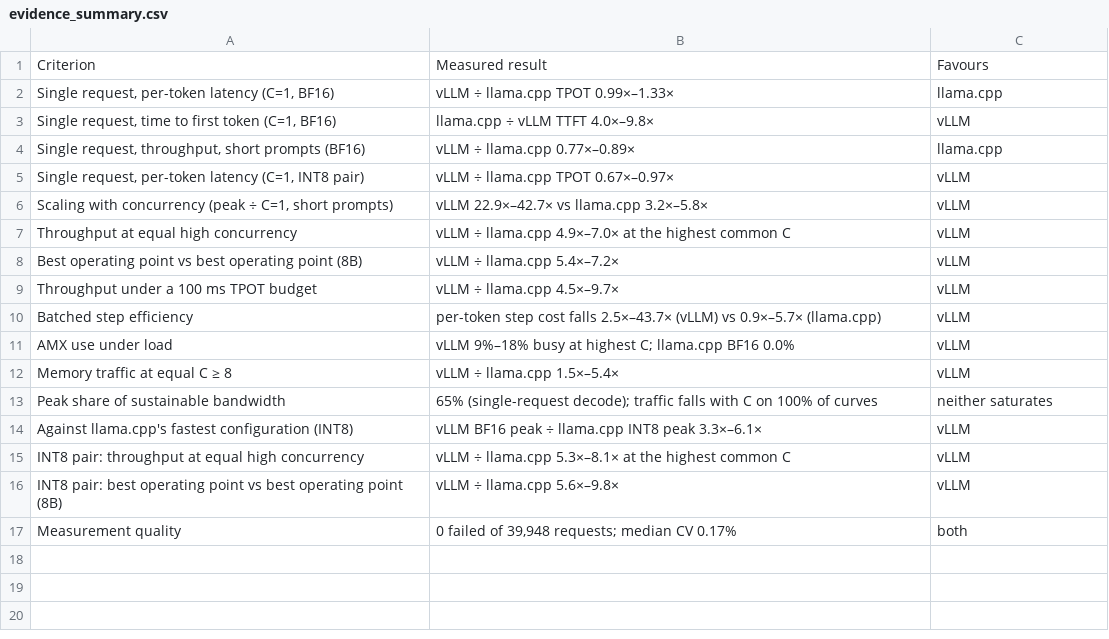
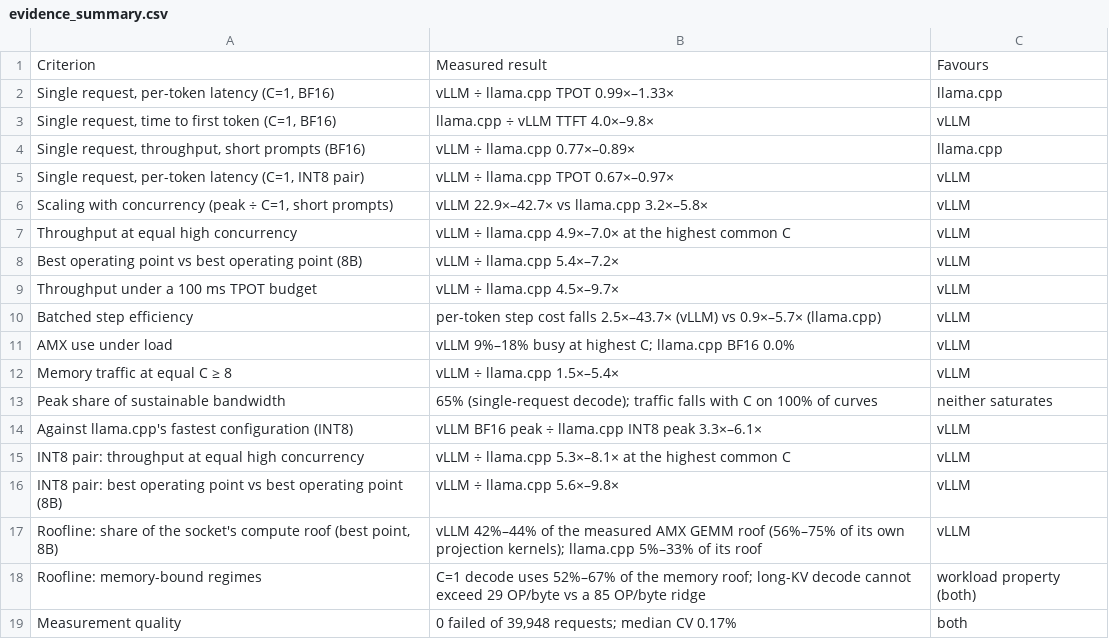
Before and after one commit to struggling-student/llm-backend-analysis, a CSV file: results/tables/backend_selection/evidence_summary.csv, drawn as a sheet.

```diff
--- a/results/tables/backend_selection/evidence_summary.csv
+++ b/results/tables/backend_selection/evidence_summary.csv
@@ -16,2 +16,4 @@ INT8 pair: throughput at equal high concurrency,vLLM ÷ llama.cpp 5.3×–8.1×
 INT8 pair: best operating point vs best operating point (8B),vLLM ÷ llama.cpp 5.6×–9.8×,vLLM
+"Roofline: share of the socket's compute roof (best point, 8B)",vLLM 42%–44% of the measured AMX GEMM roof (56%–75% of its own projection kernels); llama.cpp 5%–33% of its roof,vLLM
+Roofline: memory-bound regimes,C=1 decode uses 52%–67% of the memory roof; long-KV decode cannot exceed 29 OP/byte vs a 85 OP/byte ridge,workload property (both)
 Measurement quality,"0 failed of 39,948 requests; median CV 0.17%",both
```
Also changed, not shown: results/tables/backend_selection/key_numbers.csv, 1 other file.
